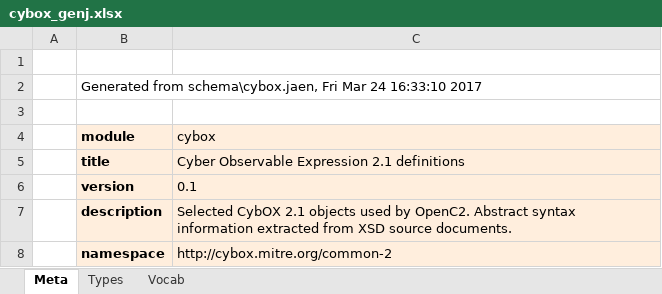
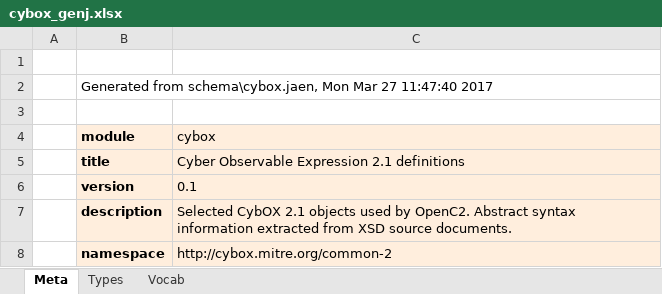
Before and after one commit to OpenC2-org/openc2-davaya, an Excel workbook: pub-jaen/jaen/schema_gen/cybox_genj.xlsx, sheet Meta, drawn as a sheet; values as stored, in another font and other column widths than the file's, no borders; the diff names each change by its address in the sheet, - before the commit and + after, or states it on an @@ line.

```diff
--- a/pub-jaen/jaen/schema_gen/cybox_genj.xlsx (sheet Meta)
+++ b/pub-jaen/jaen/schema_gen/cybox_genj.xlsx (sheet Meta)
-B2 (module): …from schema\cybox.jaen, Fri Mar 24 16:33:10 2017
+B2 (module): …from schema\cybox.jaen, Mon Mar 27 11:47:40 2017
```
Also changed, not shown: pub-jaen/jaen/schema_gen/openc2_genj.xlsx, 7 other files.
